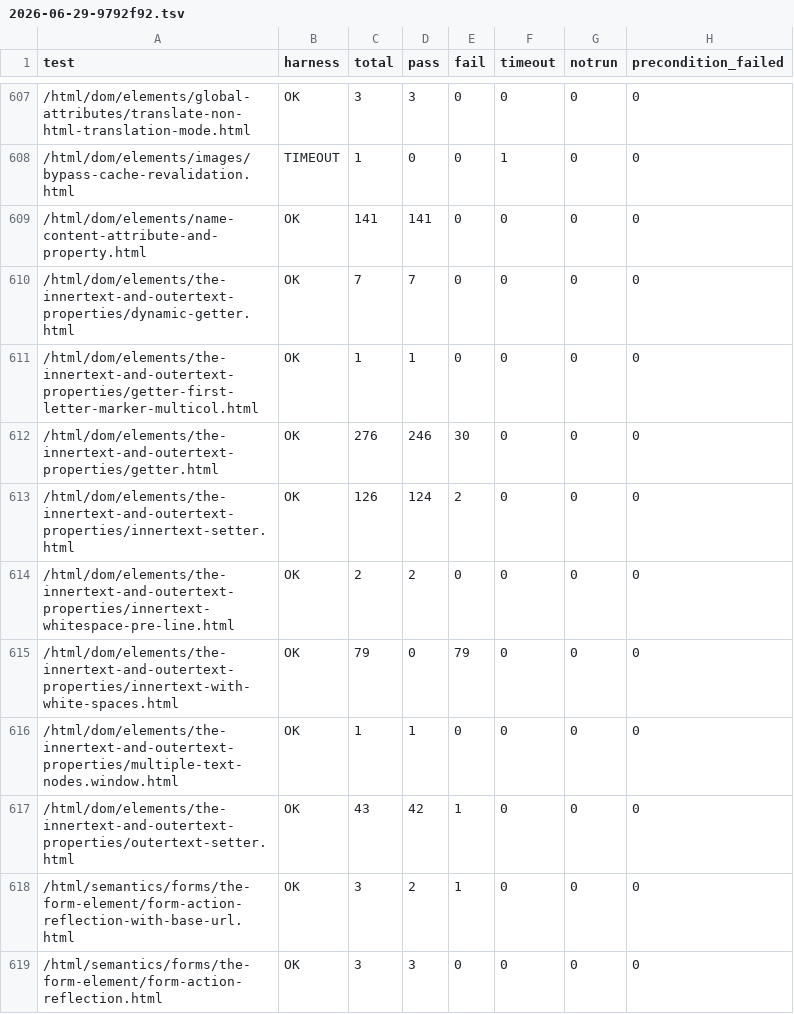
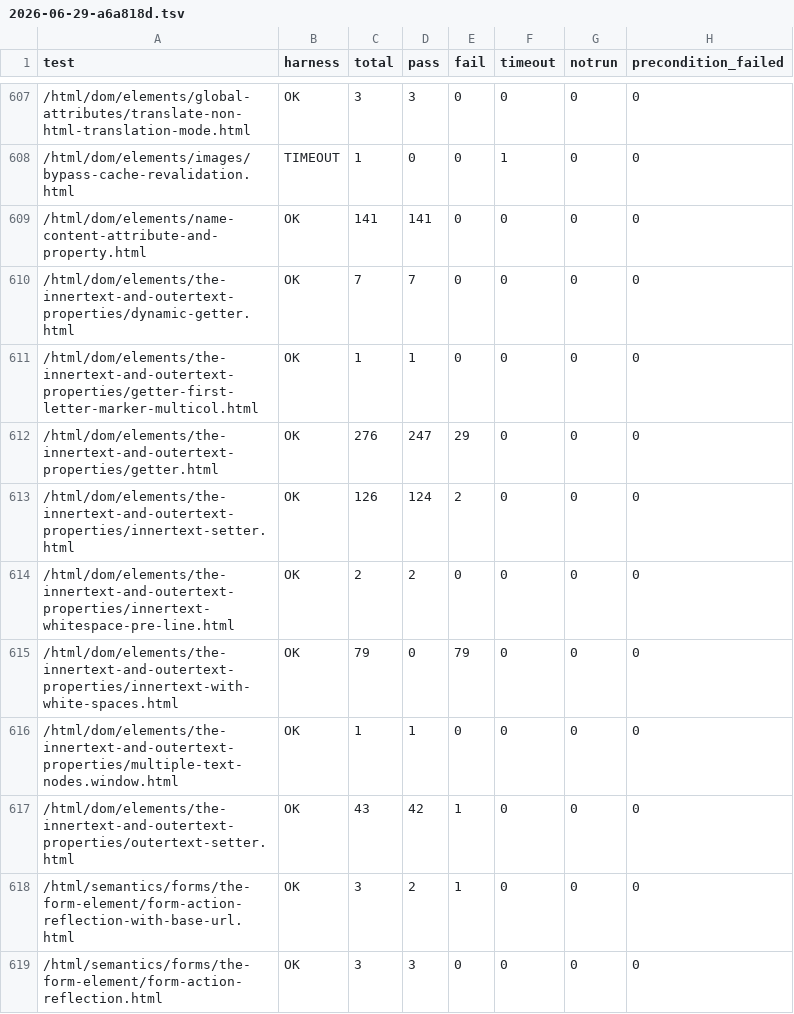
Before and after one commit to FoxNick/nordstjernen, a TSV file: docs/wpt-runs/2026-06-29-a6a818d.tsv (was docs/wpt-runs/2026-06-29-9792f92.tsv), drawn as a sheet; only a part is shown, gaps mark what is left out.

```diff
--- a/docs/wpt-runs/2026-06-29-9792f92.tsv
+++ b/docs/wpt-runs/2026-06-29-a6a818d.tsv
@@ -611,3 +611,3 @@ test	harness	total	pass	fail	timeout	notrun	precondition_failed
 /html/dom/elements/the-innertext-and-outertext-properties/getter-first-letter-marker-multicol.html	OK	1	1	0	0	0	0
-/html/dom/elements/the-innertext-and-outertext-properties/getter.html	OK	276	246	30	0	0	0
+/html/dom/elements/the-innertext-and-outertext-properties/getter.html	OK	276	247	29	0	0	0
 /html/dom/elements/the-innertext-and-outertext-properties/innertext-setter.html	OK	126	124	2	0	0	0
```
Also changed, not shown: 4 other files.
